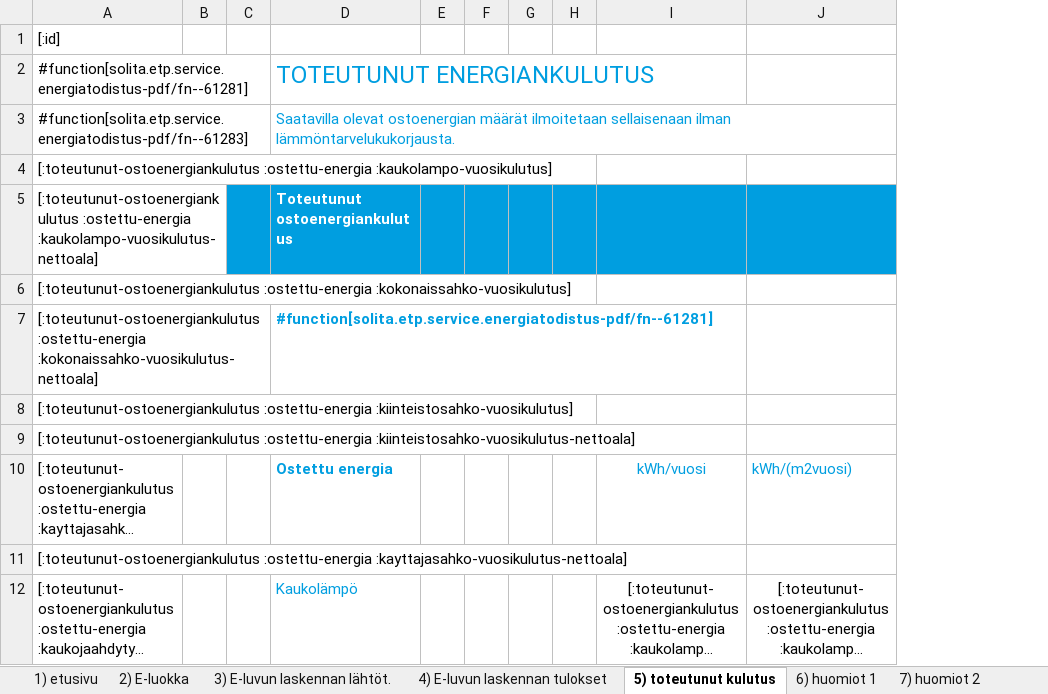
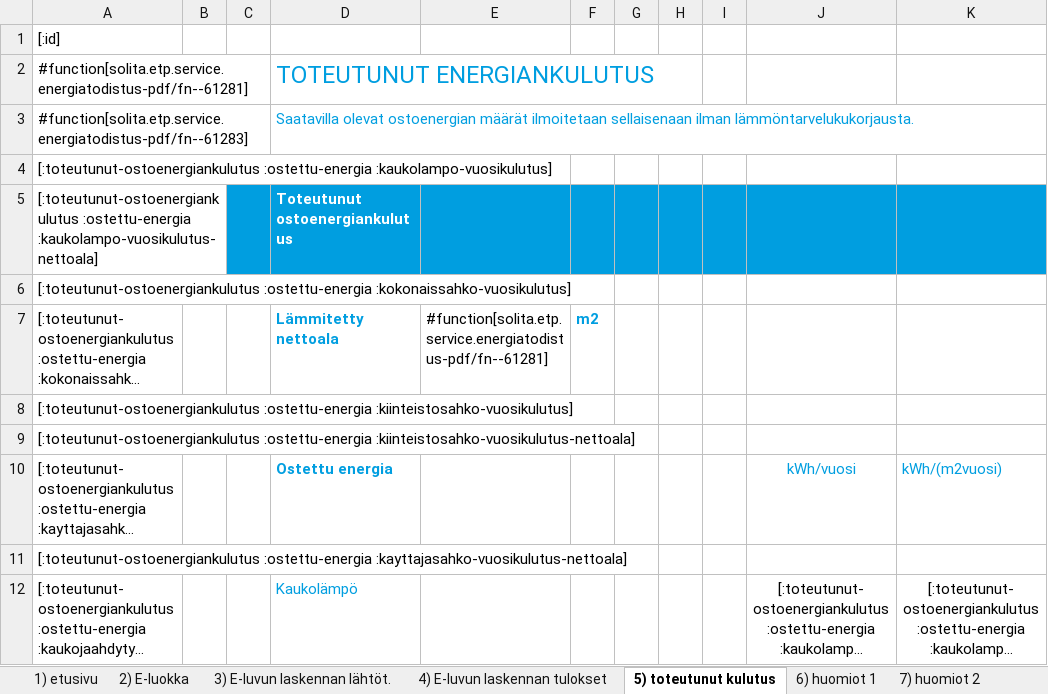
Before and after one commit to solita/etp-core, an Excel workbook: etp-backend/src/main/resources/energiatodistus-2013-fi.xlsx, sheet 5) toteutunut kulutus, drawn as a sheet; only a part is shown; long unchanged cells end in …; values as stored, in another font and other column widths than the file's, no borders; conditional formats not drawn; removed rows and columns are numbered as before the commit, all else as after; the diff names each change by its address in the sheet, - before the commit and + after, or states it on an @@ line.

Commit message:
Implement showing page 5 nettoala labels and value as separate cells

```diff
--- a/etp-backend/src/main/resources/energiatodistus-2013-fi.xlsx (sheet 5) toteutunut kulutus)
+++ b/etp-backend/src/main/resources/energiatodistus-2013-fi.xlsx (sheet 5) toteutunut kulutus)
-column E, empty
+column E, row 7: #function[solita.etp.service.energiatodistus-pdf/fn--61281]
+column F, row 7: m2
-D7: #function[solita.etp.service.energiatodistus-pdf/fn--61281]
+D7: Lämmitetty nettoala
```
Also changed, not shown: formulas that keep their value, charts or pictures, etp-backend/src/main/resources/energiatodistus-2013-sv.xlsx, etp-backend/src/main/resources/energiatodistus-2018-fi.xlsx, 2 other files.
